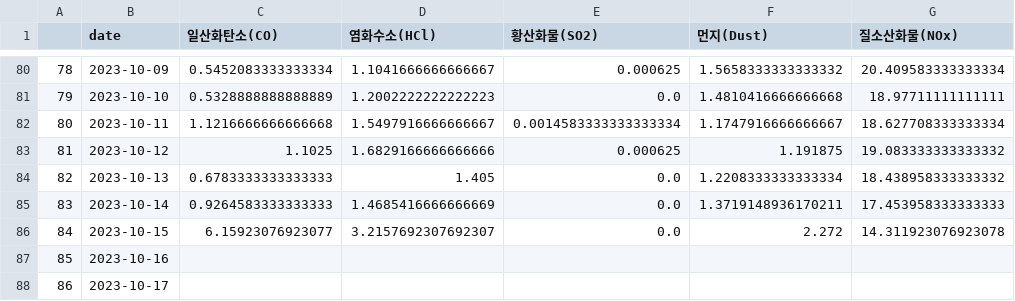
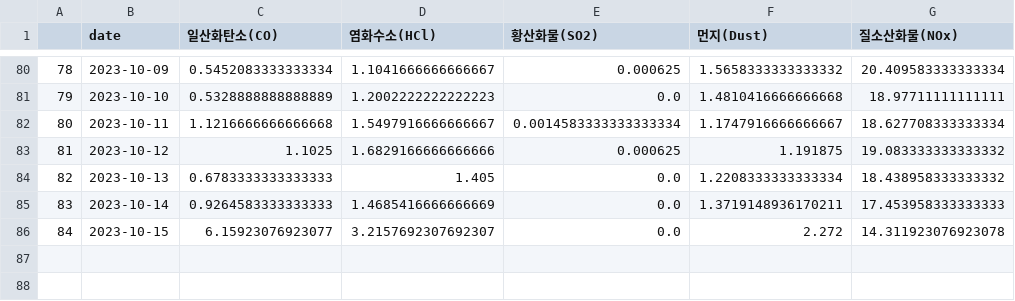
Before and after one commit to Eligae/pollution, a CSV file: csv/Mapo-gu_AirPollutionAVG.csv, drawn as a sheet; only a part is shown, gaps mark what is left out; the diff names each change by its address in the sheet, - before the commit and + after, or states it on an @@ line.

```diff
--- a/csv/Mapo-gu_AirPollutionAVG.csv
+++ b/csv/Mapo-gu_AirPollutionAVG.csv
-row 87: 85 | 2023-10-16
-row 88: 86 | 2023-10-17
```
Also changed, not shown: 9 other files.
